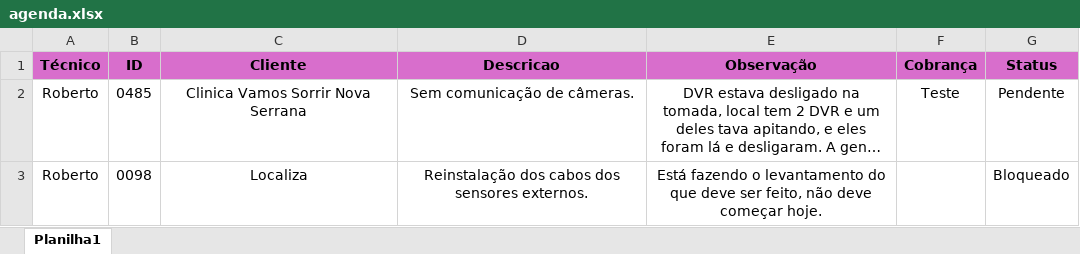
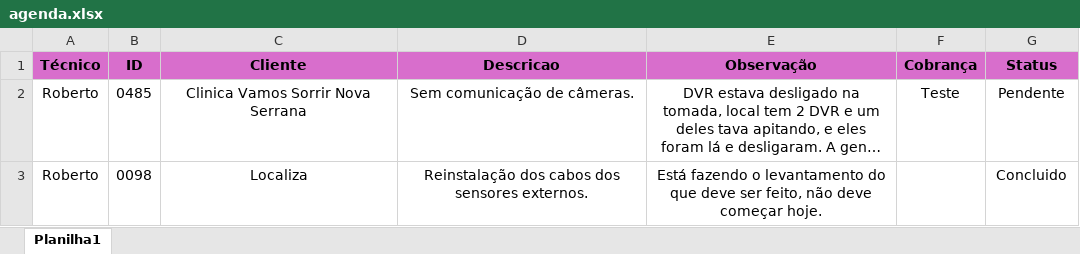
Before and after one commit to pedrohcarvalho201-spec/painel-agenda-tecnica, an Excel workbook: agenda.xlsx, sheet Planilha1, drawn as a sheet; long unchanged cells end in …; values as stored, in another font and other column widths than the file's, no borders; the diff names each change by its address in the sheet, - before the commit and + after, or states it on an @@ line.

Commit message:
Atualizacao rapida de agenda as 18:04:53,99

```diff
--- a/agenda.xlsx (sheet Planilha1)
+++ b/agenda.xlsx (sheet Planilha1)
-G3 (Status): Bloqueado
+G3 (Status): Concluido
```
Also changed, not shown: 1 other file.
